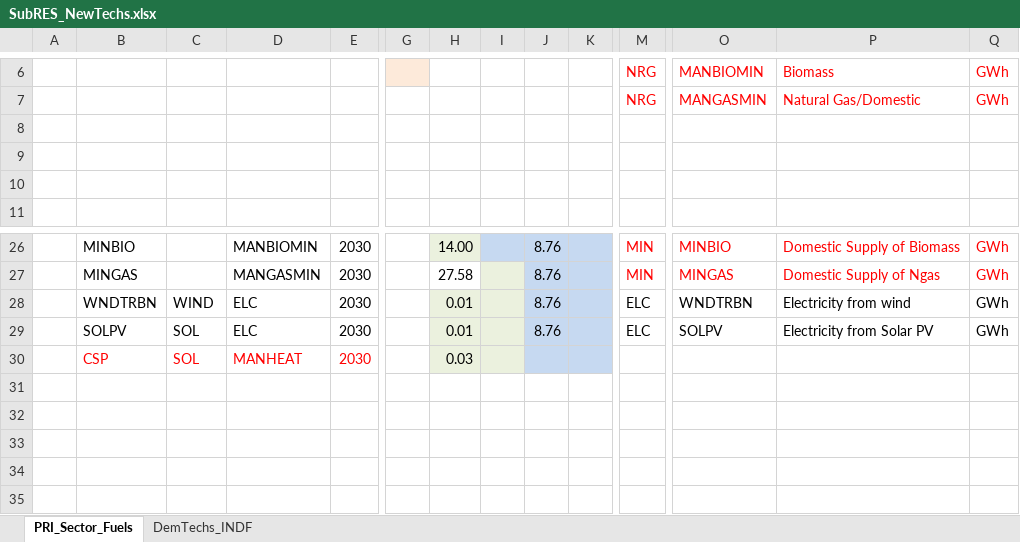
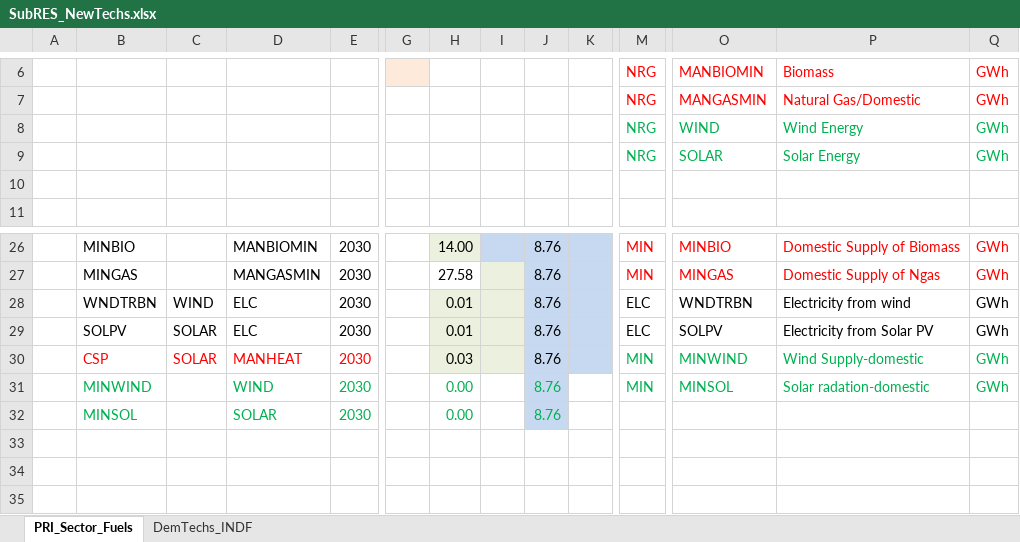
Before and after one commit to Tamenew/INDIND, an Excel workbook: SubRES_TMPL/SubRES_NewTechs.xlsx, sheet PRI_Sector_Fuels, drawn as a sheet; only a part is shown, gaps mark what is left out; values as stored, in another font and other column widths than the file's, no borders; charts and pictures not drawn; removed rows and columns are numbered as before the commit, all else as after; rows hold the shown columns only; the diff names each change by its address in the sheet, - before the commit and + after, or states it on an @@ line.

```diff
--- a/SubRES_TMPL/SubRES_NewTechs.xlsx (sheet PRI_Sector_Fuels)
+++ b/SubRES_TMPL/SubRES_NewTechs.xlsx (sheet PRI_Sector_Fuels)
-row 8: (empty)
+row 8:  |  |  |  |  |  |  |  |  |  | NRG | WIND | Wind Energy | GWh
-row 9: (empty)
+row 9:  |  |  |  |  |  |  |  |  |  | NRG | SOLAR | Solar Energy | GWh
-C29: SOL
+C29: SOLAR
-row 30:  | CSP | SOL | MANHEAT | 2030 |  | 0.03
-row 30: (empty)
+row 30:  | CSP | SOLAR | MANHEAT | 2030 |  | 0.03 |  | 8.76 |  | MIN | MINWIND | Wind Supply-domestic | GWh
-H30:I30 fill: none
+H30:I30 fill: #EBF1DE
-J30:K30 fill: none
+J30:K30 fill: #C6D9F1
-row 31: (empty)
+row 31:  | MINWIND |  | WIND | 2030 |  | 0.00 |  | 8.76 |  | MIN | MINSOL | Solar radation-domestic | GWh
-J31 fill: none
+J31 fill: #C6D9F1
+row 32:  | MINSOL |  | SOLAR | 2030 |  | 0.00 |  | 8.76
```
Also changed, not shown: formulas that keep their value, SuppXLS/Scen_DemProj_INDELC.xlsx, SuppXLS/Scen_DemProj_INDHTH.xlsx.
